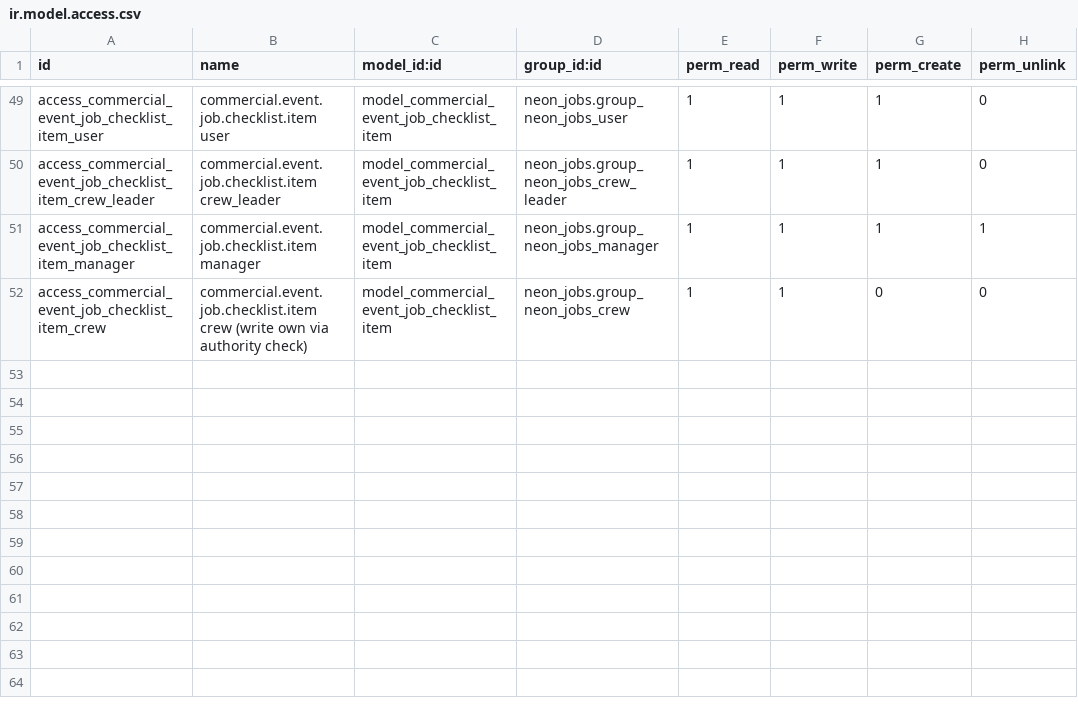
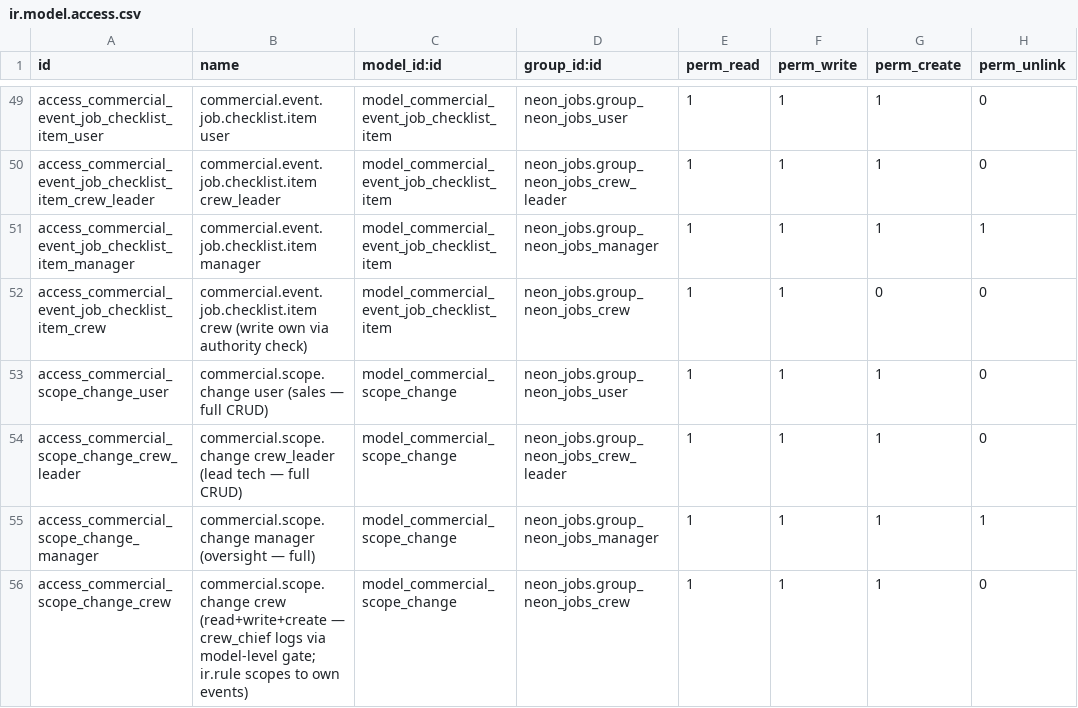
Before and after one commit to tatenda-it/neon-odoo, a CSV file: addons/neon_jobs/security/ir.model.access.csv, drawn as a sheet; only a part is shown, gaps mark what is left out.

```diff
--- a/addons/neon_jobs/security/ir.model.access.csv
+++ b/addons/neon_jobs/security/ir.model.access.csv
@@ -52 +52,5 @@ access_commercial_event_job_checklist_item_manager,commercial.event.job.checklis
 access_commercial_event_job_checklist_item_crew,commercial.event.job.checklist.item crew (write own via authority check),model_commercial_event_job_checklist_item,neon_jobs.group_neon_jobs_crew,1,1,0,0
+access_commercial_scope_change_user,commercial.scope.change user (sales — full CRUD),model_commercial_scope_change,neon_jobs.group_neon_jobs_user,1,1,1,0
+access_commercial_scope_change_crew_leader,commercial.scope.change crew_leader (lead tech — full CRUD),model_commercial_scope_change,neon_jobs.group_neon_jobs_crew_leader,1,1,1,0
+access_commercial_scope_change_manager,commercial.scope.change manager (oversight — full),model_commercial_scope_change,neon_jobs.group_neon_jobs_manager,1,1,1,1
+access_commercial_scope_change_crew,commercial.scope.change crew (read+write+create — crew_chief logs via model-level gate; ir.rule scopes to own events),model_commercial_scope_change,neon_jobs.group_neon_jobs_crew,1,1,1,0
```
Also changed, not shown: 9 other files.
